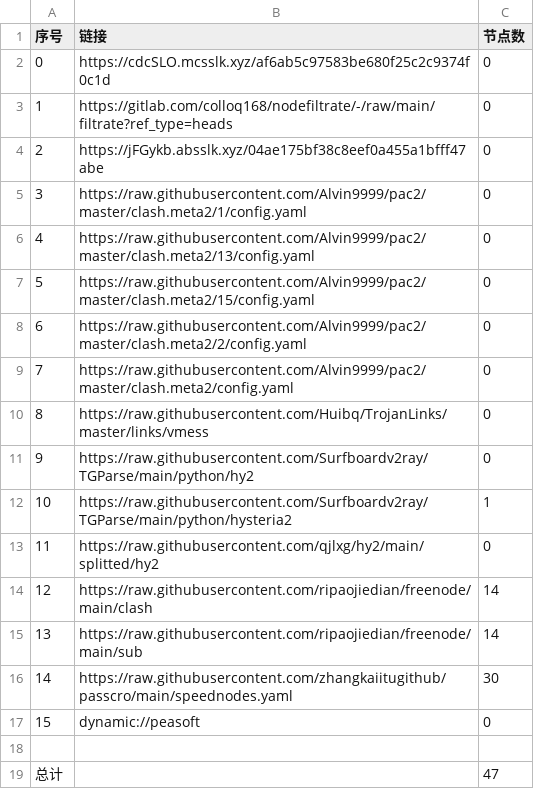
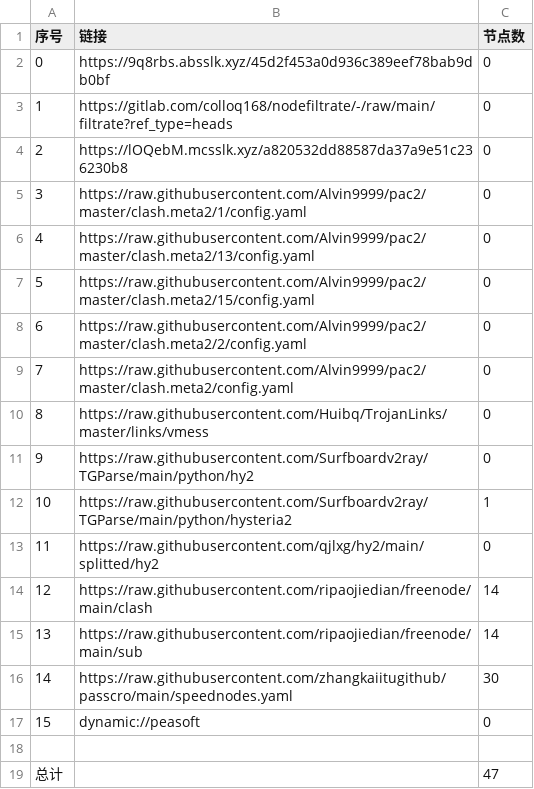
Before and after one commit to A2722629488/zidongpachong, a CSV file: list_result.csv, drawn as a sheet.

```diff
--- a/list_result.csv
+++ b/list_result.csv
@@ -1,5 +1,5 @@
 序号,链接,节点数
-0,https://cdcSLO.mcsslk.xyz/af6ab5c97583be680f25c2c9374f0c1d,0
+0,https://9q8rbs.absslk.xyz/45d2f453a0d936c389eef78bab9db0bf,0
 1,https://gitlab.com/colloq168/nodefiltrate/-/raw/main/filtrate?ref_type=heads,0
-2,https://jFGykb.absslk.xyz/04ae175bf38c8eef0a455a1bfff47abe,0
+2,https://lOQebM.mcsslk.xyz/a820532dd88587da37a9e51c236230b8,0
 3,https://raw.githubusercontent.com/Alvin9999/pac2/master/clash.meta2/1/config.yaml,0
```
Also changed, not shown: 6 other files.
